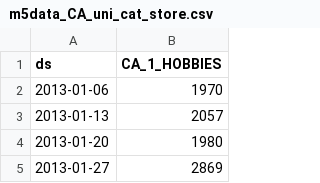
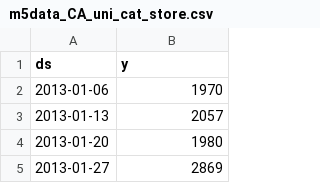
Before and after one commit to acedesci/scanalytics, a CSV file: EN/data/M5/processed_data/m5data_CA_uni_cat_store.csv, drawn as a sheet; only a part is shown.

Commit message:
Add files via upload

```diff
--- a/EN/data/M5/processed_data/m5data_CA_uni_cat_store.csv
+++ b/EN/data/M5/processed_data/m5data_CA_uni_cat_store.csv
@@ -1,2 +1,2 @@
-ds,CA_1_HOBBIES
+ds,y
 2013-01-06,1970
```
